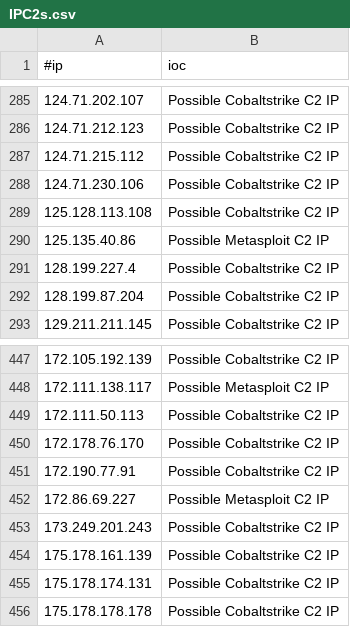
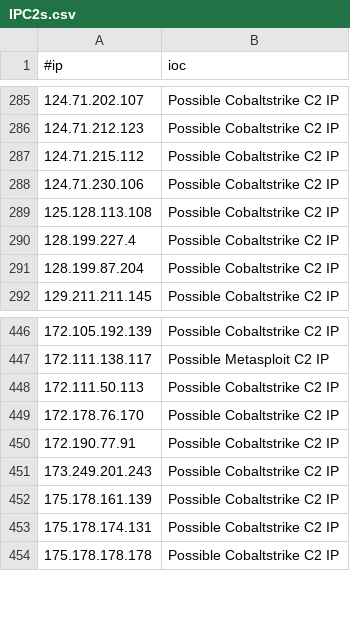
Before and after one commit to ElCapitanXSec/C2IntelFeeds, a CSV file: feeds/IPC2s.csv, drawn as a sheet; only a part is shown, gaps mark what is left out.

```diff
--- a/feeds/IPC2s.csv
+++ b/feeds/IPC2s.csv
@@ -289,3 +289,2 @@
 125.128.113.108,Possible Cobaltstrike C2 IP
-125.135.40.86,Possible Metasploit C2 IP
 128.199.227.4,Possible Cobaltstrike C2 IP
@@ -451,3 +450,2 @@
 172.190.77.91,Possible Cobaltstrike C2 IP
-172.86.69.227,Possible Metasploit C2 IP
 173.249.201.243,Possible Cobaltstrike C2 IP
```
Also changed, not shown: feeds/DNSC2Domains.csv, feeds/unverified/IPC2s-30day.csv, 5 other files.
